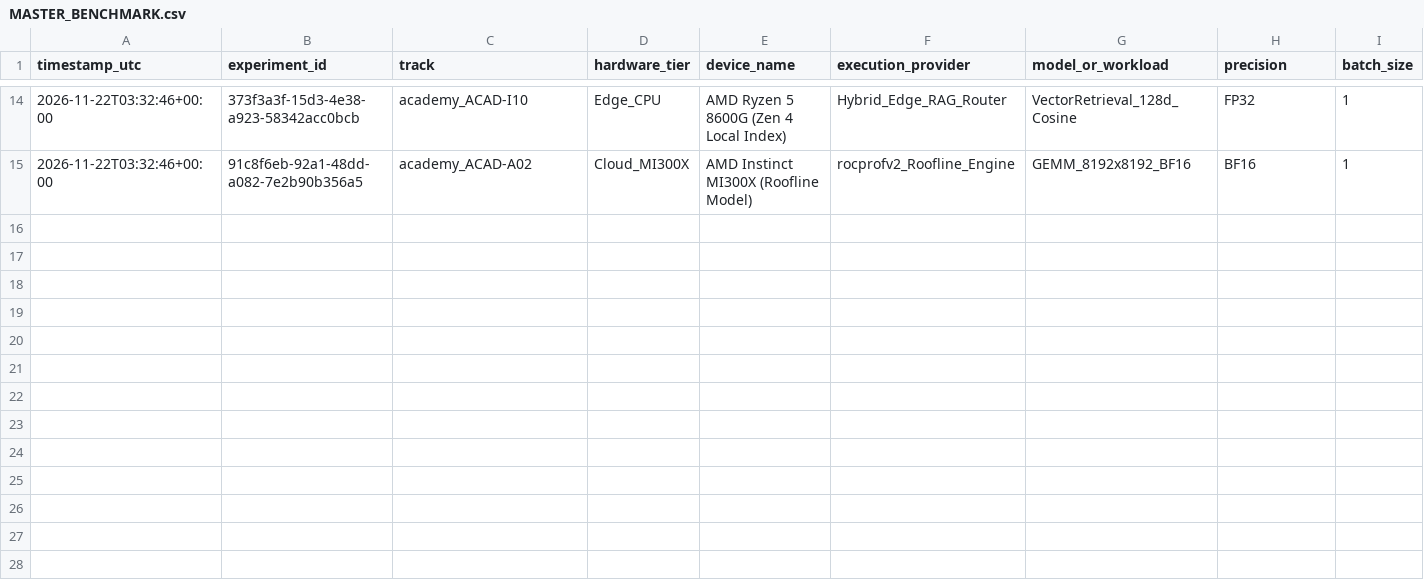
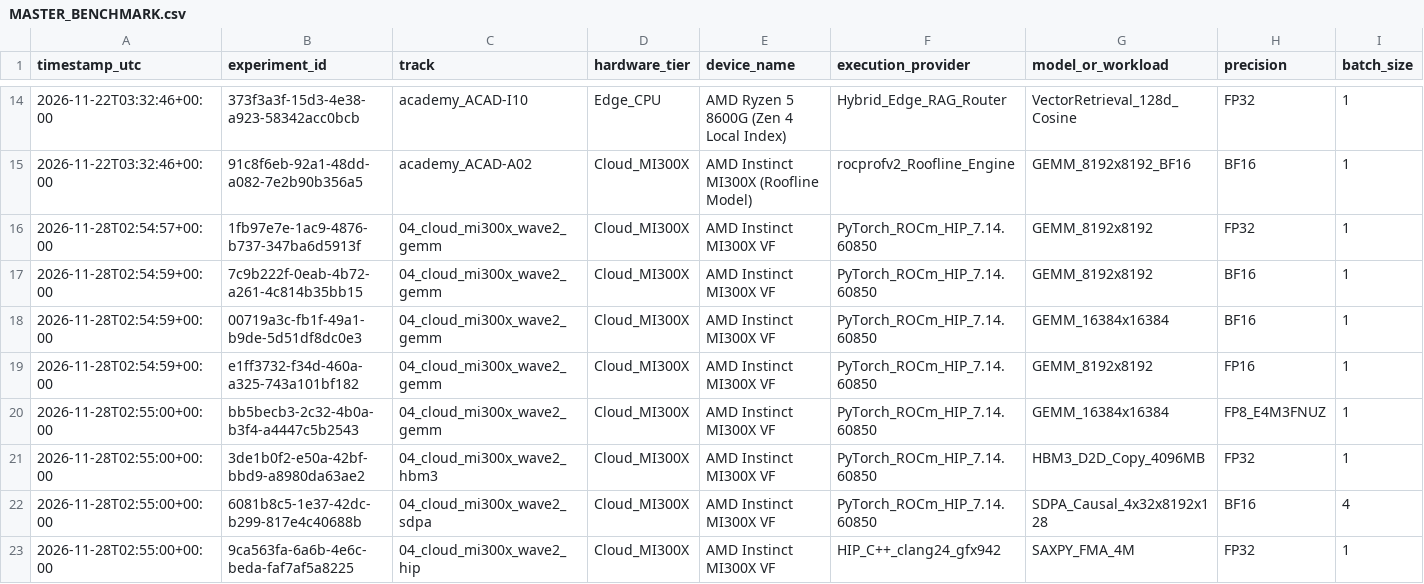
Before and after one commit to Goldcode1618/amd-heterogeneous-ai-lab, a CSV file: 00_RESEARCH_LIBRARY/MASTER_BENCHMARK.csv, drawn as a sheet; only a part is shown, gaps mark what is left out; rows hold the shown columns only; the diff names each change by its address in the sheet, - before the commit and + after, or states it on an @@ line.

Commit message:
feat(mi300x): add physical Wave 1/2 gfx942 benchmarks, rocprofv3 HIP suite, and paper sync

```diff
--- a/00_RESEARCH_LIBRARY/MASTER_BENCHMARK.csv
+++ b/00_RESEARCH_LIBRARY/MASTER_BENCHMARK.csv
+row 16: 2026-11-28T02:54:57+00:00 | 1fb97e7e-1ac9-4876-b737-347ba6d5913f | 04_cloud_mi300x_wave2_gemm | Cloud_MI300X | AMD Instinct MI300X VF | PyTorch_ROCm_HIP_7.14.60850 | GEMM_8192x8192 | FP32 | 1
+row 17: 2026-11-28T02:54:59+00:00 | 7c9b222f-0eab-4b72-a261-4c814b35bb15 | 04_cloud_mi300x_wave2_gemm | Cloud_MI300X | AMD Instinct MI300X VF | PyTorch_ROCm_HIP_7.14.60850 | GEMM_8192x8192 | BF16 | 1
+row 18: 2026-11-28T02:54:59+00:00 | 00719a3c-fb1f-49a1-b9de-5d51df8dc0e3 | 04_cloud_mi300x_wave2_gemm | Cloud_MI300X | AMD Instinct MI300X VF | PyTorch_ROCm_HIP_7.14.60850 | GEMM_16384x16384 | BF16 | 1
+row 19: 2026-11-28T02:54:59+00:00 | e1ff3732-f34d-460a-a325-743a101bf182 | 04_cloud_mi300x_wave2_gemm | Cloud_MI300X | AMD Instinct MI300X VF | PyTorch_ROCm_HIP_7.14.60850 | GEMM_8192x8192 | FP16 | 1
+row 20: 2026-11-28T02:55:00+00:00 | bb5becb3-2c32-4b0a-b3f4-a4447c5b2543 | 04_cloud_mi300x_wave2_gemm | Cloud_MI300X | AMD Instinct MI300X VF | PyTorch_ROCm_HIP_7.14.60850 | GEMM_16384x16384 | FP8_E4M3FNUZ | 1
+row 21: 2026-11-28T02:55:00+00:00 | 3de1b0f2-e50a-42bf-bbd9-a8980da63ae2 | 04_cloud_mi300x_wave2_hbm3 | Cloud_MI300X | AMD Instinct MI300X VF | PyTorch_ROCm_HIP_7.14.60850 | HBM3_D2D_Copy_4096MB | FP32 | 1
+row 22: 2026-11-28T02:55:00+00:00 | 6081b8c5-1e37-42dc-b299-817e4c40688b | 04_cloud_mi300x_wave2_sdpa | Cloud_MI300X | AMD Instinct MI300X VF | PyTorch_ROCm_HIP_7.14.60850 | SDPA_Causal_4x32x8192x128 | BF16 | 4
+row 23: 2026-11-28T02:55:00+00:00 | 9ca563fa-6a6b-4e6c-beda-faf7af5a8225 | 04_cloud_mi300x_wave2_hip | Cloud_MI300X | AMD Instinct MI300X VF | HIP_C++_clang24_gfx942 | SAXPY_FMA_4M | FP32 | 1
```
Also changed, not shown: 14 other files.
